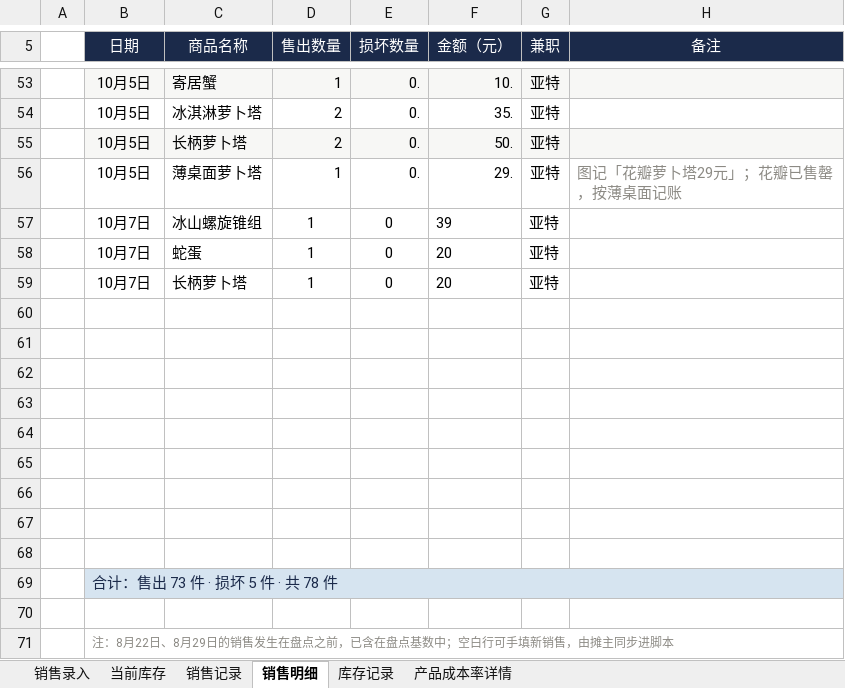
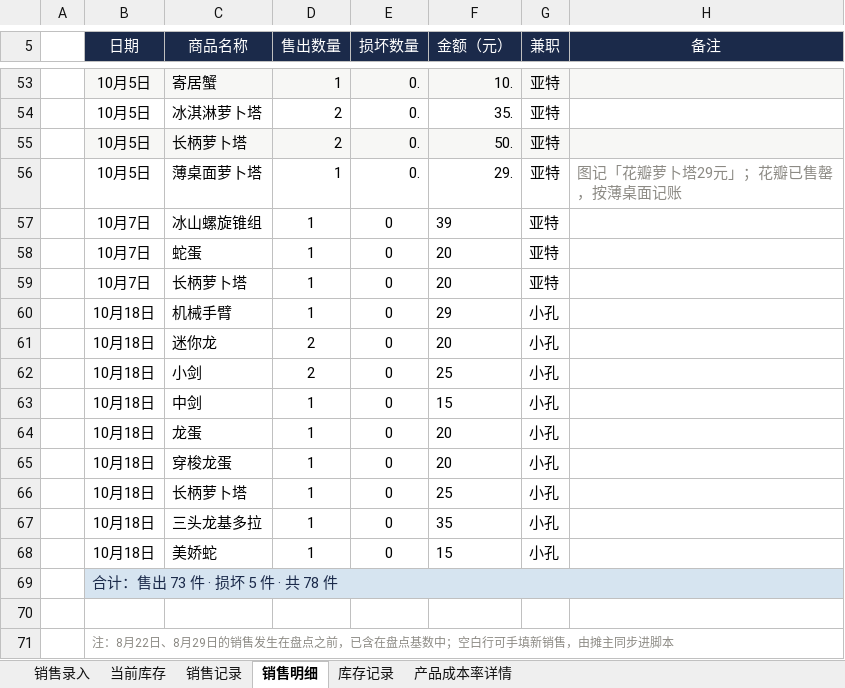
Before and after one commit to QingTian07/stall-data, an Excel workbook: 销售、库存、经营分析.xlsx, sheet 销售明细, drawn as a sheet; only a part is shown, gaps mark what is left out; values as stored, in another font and other column widths than the file's, no borders; the diff names each change by its address in the sheet, - before the commit and + after, or states it on an @@ line.

```diff
--- a/销售、库存、经营分析.xlsx (sheet 销售明细)
+++ b/销售、库存、经营分析.xlsx (sheet 销售明细)
-row 60: (empty)
+row 60:  | 10月18日 | 机械手臂 | 1 | 0 | 29 | 小孔
-row 61: (empty)
+row 61:  | 10月18日 | 迷你龙 | 2 | 0 | 20 | 小孔
-row 62: (empty)
+row 62:  | 10月18日 | 小剑 | 2 | 0 | 25 | 小孔
-row 63: (empty)
+row 63:  | 10月18日 | 中剑 | 1 | 0 | 15 | 小孔
-row 64: (empty)
+row 64:  | 10月18日 | 龙蛋 | 1 | 0 | 20 | 小孔
-row 65: (empty)
+row 65:  | 10月18日 | 穿梭龙蛋 | 1 | 0 | 20 | 小孔
-row 66: (empty)
+row 66:  | 10月18日 | 长柄萝卜塔 | 1 | 0 | 25 | 小孔
-row 67: (empty)
+row 67:  | 10月18日 | 三头龙基多拉 | 1 | 0 | 35 | 小孔
-row 68: (empty)
+row 68:  | 10月18日 | 美娇蛇 | 1 | 0 | 15 | 小孔
```
Also changed, not shown: sheet 产品成本率详情, sheet 销售记录, sheet 当前库存.
